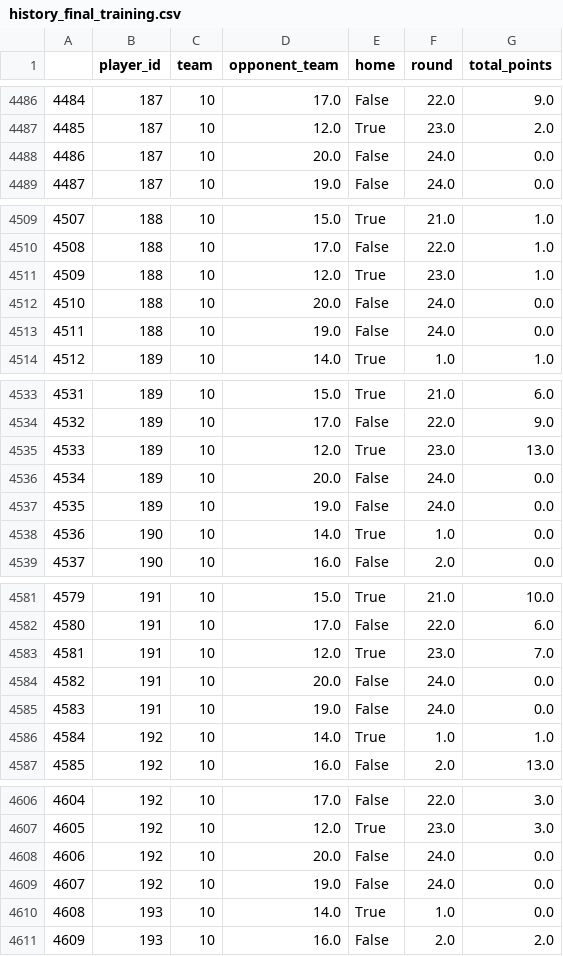
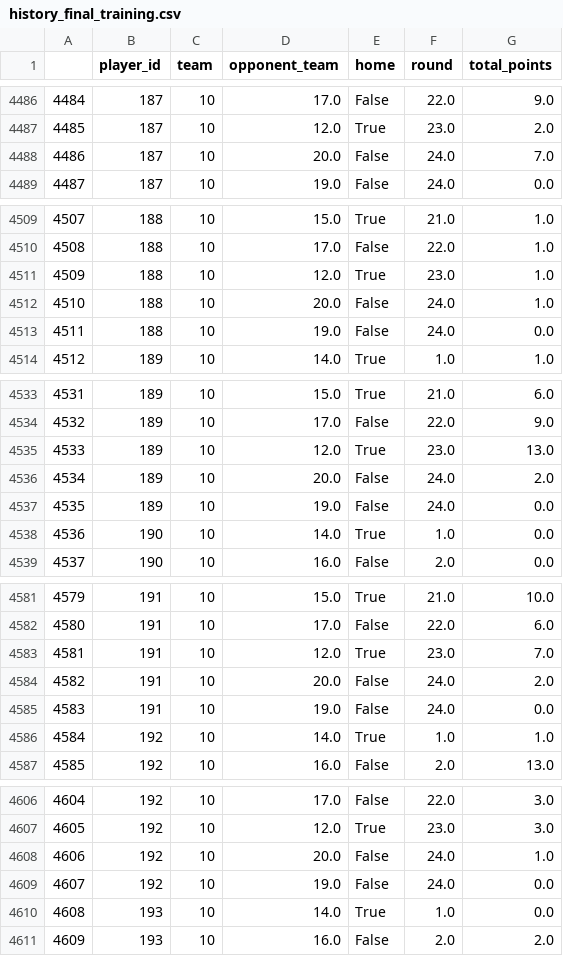
Before and after one commit to yt-hwang/Fantasy_Premier_League_Analysis, a CSV file: Data/history_final_training.csv, drawn as a sheet; only a part is shown, gaps mark what is left out; the diff covers the shown part only; the diff names each change by its address in the sheet, - before the commit and + after, or states it on an @@ line.

```diff
--- a/Data/history_final_training.csv
+++ b/Data/history_final_training.csv
-G4488 (total_points): 0.0
+G4488 (total_points): 7.0
-G4512 (total_points): 0.0
+G4512 (total_points): 1.0
-G4536 (total_points): 0.0
+G4536 (total_points): 2.0
-G4584 (total_points): 0.0
+G4584 (total_points): 2.0
-G4608 (total_points): 0.0
+G4608 (total_points): 1.0
```
Also changed, not shown: 2 added rows, 23 removed rows, 26 edited cells and row numbers in column A elsewhere in this file, Data/fixture_final_test.csv, 1 other file.
